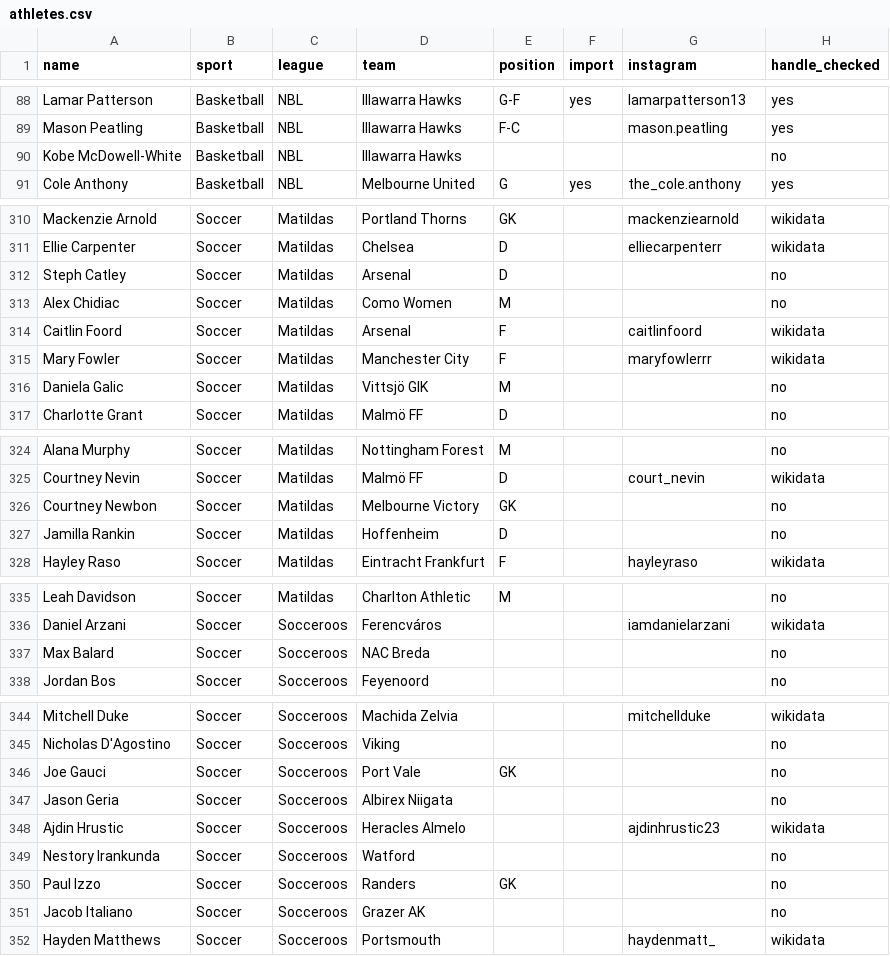
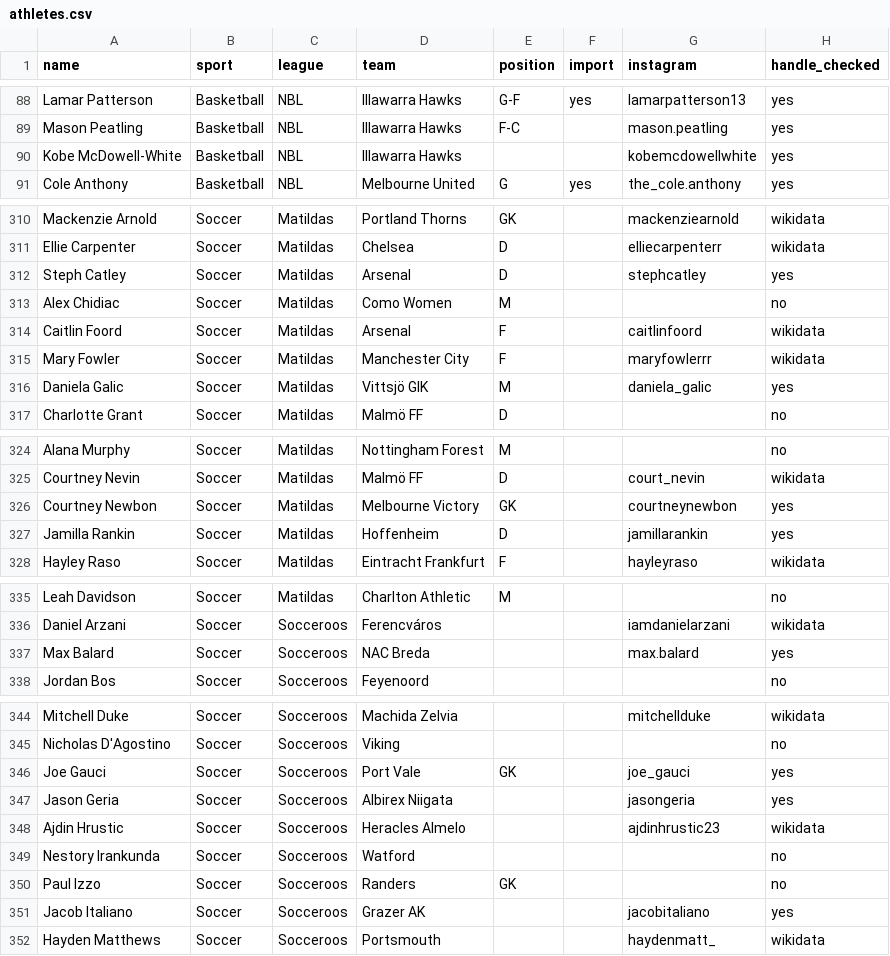
Before and after one commit to YosemiteDan/SocialRankingsV2, a CSV file: data/athletes.csv, drawn as a sheet; only a part is shown, gaps mark what is left out.

```diff
--- a/data/athletes.csv
+++ b/data/athletes.csv
@@ -89,3 +89,3 @@ Lamar Patterson,Basketball,NBL,Illawarra Hawks,G-F,yes,lamarpatterson13,yes
 Mason Peatling,Basketball,NBL,Illawarra Hawks,F-C,,mason.peatling,yes
-Kobe McDowell-White,Basketball,NBL,Illawarra Hawks,,,,no
+Kobe McDowell-White,Basketball,NBL,Illawarra Hawks,,,kobemcdowellwhite,yes
 Cole Anthony,Basketball,NBL,Melbourne United,G,yes,the_cole.anthony,yes
@@ -311,3 +311,3 @@ Mackenzie Arnold,Soccer,Matildas,Portland Thorns,GK,,mackenziearnold,wikidata
 Ellie Carpenter,Soccer,Matildas,Chelsea,D,,elliecarpenterr,wikidata
-Steph Catley,Soccer,Matildas,Arsenal,D,,,no
+Steph Catley,Soccer,Matildas,Arsenal,D,,stephcatley,yes
 Alex Chidiac,Soccer,Matildas,Como Women,M,,,no
@@ -315,3 +315,3 @@ Caitlin Foord,Soccer,Matildas,Arsenal,F,,caitlinfoord,wikidata
 Mary Fowler,Soccer,Matildas,Manchester City,F,,maryfowlerrr,wikidata
-Daniela Galic,Soccer,Matildas,Vittsjö GIK,M,,,no
+Daniela Galic,Soccer,Matildas,Vittsjö GIK,M,,daniela_galic,yes
 Charlotte Grant,Soccer,Matildas,Malmö FF,D,,,no
@@ -325,4 +325,4 @@ Alana Murphy,Soccer,Matildas,Nottingham Forest,M,,,no
 Courtney Nevin,Soccer,Matildas,Malmö FF,D,,court_nevin,wikidata
-Courtney Newbon,Soccer,Matildas,Melbourne Victory,GK,,,no
-Jamilla Rankin,Soccer,Matildas,Hoffenheim,D,,,no
+Courtney Newbon,Soccer,Matildas,Melbourne Victory,GK,,courtneynewbon,yes
+Jamilla Rankin,Soccer,Matildas,Hoffenheim,D,,jamillarankin,yes
 Hayley Raso,Soccer,Matildas,Eintracht Frankfurt,F,,hayleyraso,wikidata
@@ -336,3 +336,3 @@ Leah Davidson,Soccer,Matildas,Charlton Athletic,M,,,no
 Daniel Arzani,Soccer,Socceroos,Ferencváros,,,iamdanielarzani,wikidata
-Max Balard,Soccer,Socceroos,NAC Breda,,,,no
+Max Balard,Soccer,Socceroos,NAC Breda,,,max.balard,yes
 Jordan Bos,Soccer,Socceroos,Feyenoord,,,,no
@@ -345,4 +345,4 @@ Mitchell Duke,Soccer,Socceroos,Machida Zelvia,,,mitchellduke,wikidata
 Nicholas D'Agostino,Soccer,Socceroos,Viking,,,,no
-Joe Gauci,Soccer,Socceroos,Port Vale,GK,,,no
-Jason Geria,Soccer,Socceroos,Albirex Niigata,,,,no
+Joe Gauci,Soccer,Socceroos,Port Vale,GK,,joe_gauci,yes
+Jason Geria,Soccer,Socceroos,Albirex Niigata,,,jasongeria,yes
 Ajdin Hrustic,Soccer,Socceroos,Heracles Almelo,,,ajdinhrustic23,wikidata
@@ -350,3 +350,3 @@ Nestory Irankunda,Soccer,Socceroos,Watford,,,,no
 Paul Izzo,Soccer,Socceroos,Randers,GK,,,no
-Jacob Italiano,Soccer,Socceroos,Grazer AK,,,,no
+Jacob Italiano,Soccer,Socceroos,Grazer AK,,,jacobitaliano,yes
 Hayden Matthews,Soccer,Socceroos,Portsmouth,,,haydenmatt_,wikidata
```
